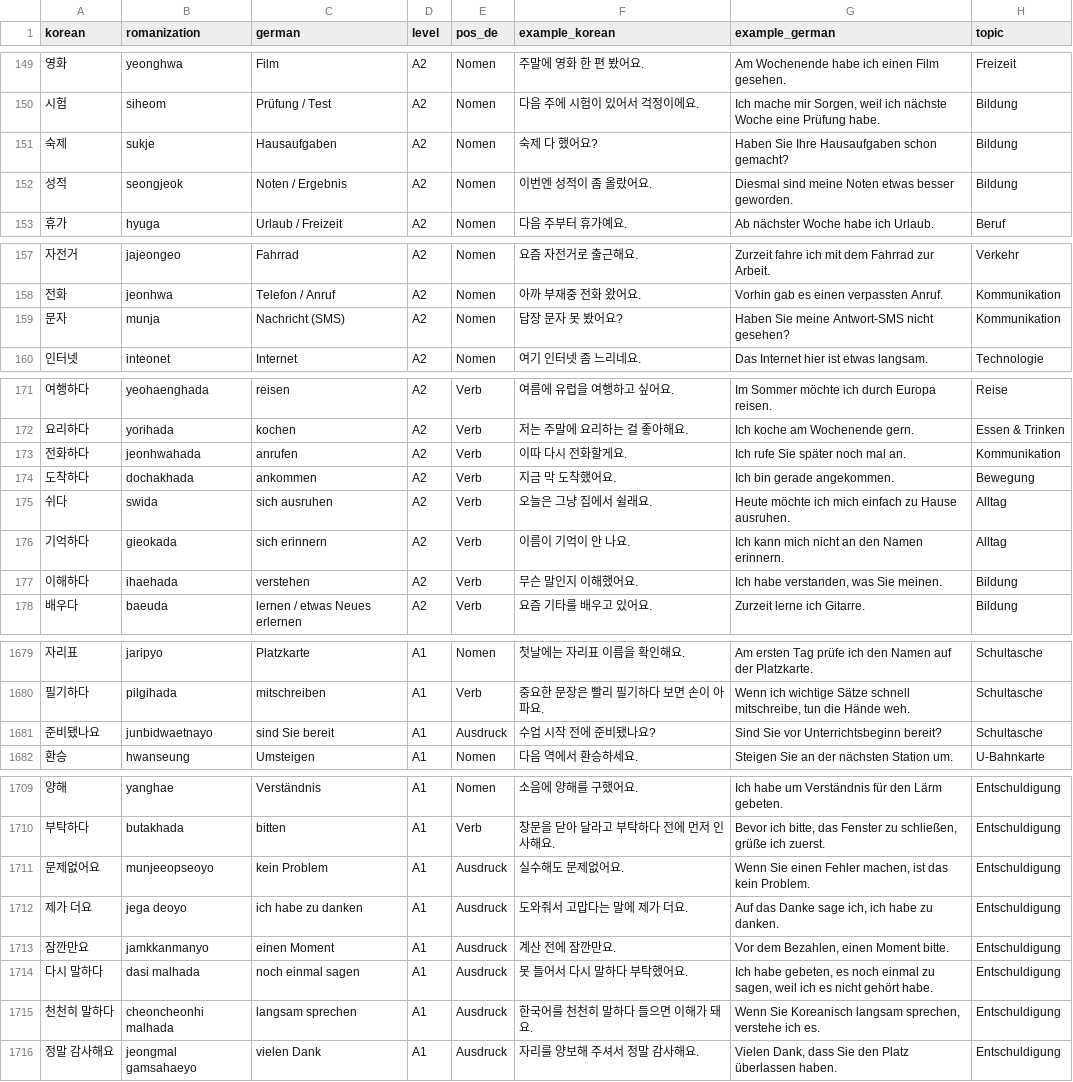
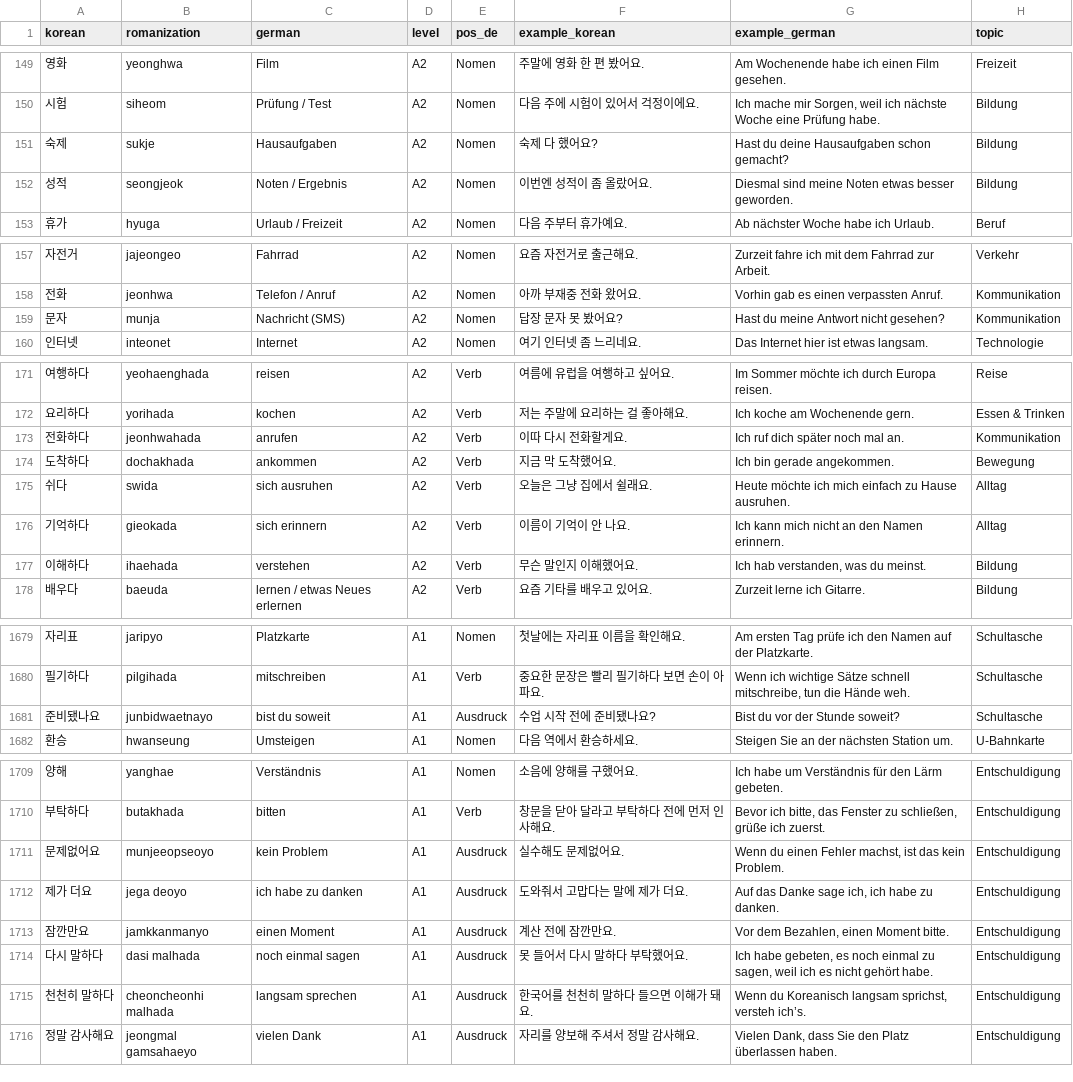
Before and after one commit to Sujin-Arin-DataWorld/ko_lernen_app, a CSV file: assets/data/korean_vocab.csv, drawn as a sheet; only a part is shown, gaps mark what is left out; the diff covers the shown part only; the diff names each change by its address in the sheet, - before the commit and + after, or states it on an @@ line.

```diff
--- a/assets/data/korean_vocab.csv
+++ b/assets/data/korean_vocab.csv
-G151 (example_german): Haben Sie Ihre Hausaufgaben schon gemacht?
+G151 (example_german): Hast du deine Hausaufgaben schon gemacht?
-G159 (example_german): Haben Sie meine Antwort-SMS nicht gesehen?
+G159 (example_german): Hast du meine Antwort nicht gesehen?
-G173 (example_german): Ich rufe Sie später noch mal an.
+G173 (example_german): Ich ruf dich später noch mal an.
-G177 (example_german): Ich habe verstanden, was Sie meinen.
+G177 (example_german): Ich hab verstanden, was du meinst.
-C1681 (german): sind Sie bereit
+C1681 (german): bist du soweit
-G1681 (example_german): Sind Sie vor Unterrichtsbeginn bereit?
+G1681 (example_german): Bist du vor der Stunde soweit?
-G1711 (example_german): Wenn Sie einen Fehler machen, ist das…
+G1711 (example_german): Wenn du einen Fehler machst, ist das…
-G1715 (example_german): Wenn Sie Koreanisch langsam sprechen, verstehe ich es.
+G1715 (example_german): Wenn du Koreanisch langsam sprichst, versteh ich’s.
```
Also changed, not shown: 3 edited cells elsewhere in this file, 5 other files.
